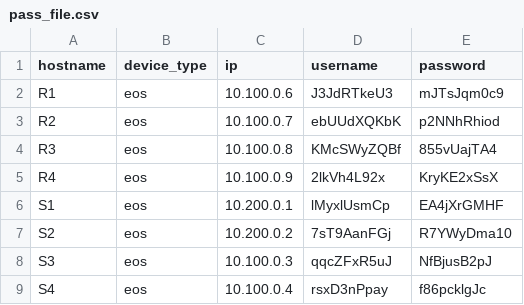
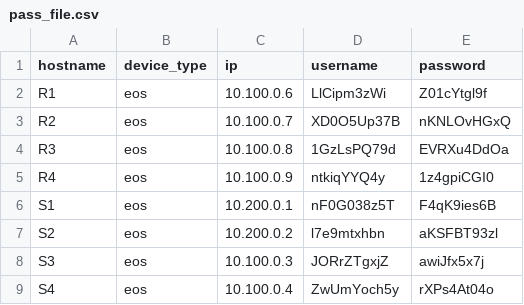
Before and after one commit to Logan-Chayet/CSCI5840_Advanced_Network_Automation, a CSV file: Lab4/pass_file.csv, drawn as a sheet.

```diff
--- a/Lab4/pass_file.csv
+++ b/Lab4/pass_file.csv
@@ -1,9 +1,9 @@
 hostname,device_type,ip,username,password
-R1,eos,10.100.0.6,J3JdRTkeU3,mJTsJqm0c9
-R2,eos,10.100.0.7,ebUUdXQKbK,p2NNhRhiod
-R3,eos,10.100.0.8,KMcSWyZQBf,855vUajTA4
-R4,eos,10.100.0.9,2lkVh4L92x,KryKE2xSsX
-S1,eos,10.200.0.1,lMyxlUsmCp,EA4jXrGMHF
-S2,eos,10.200.0.2,7sT9AanFGj,R7YWyDma10
-S3,eos,10.100.0.3,qqcZFxR5uJ,NfBjusB2pJ
-S4,eos,10.100.0.4,rsxD3nPpay,f86pcklgJc
+R1,eos,10.100.0.6,LlCipm3zWi,Z01cYtgl9f
+R2,eos,10.100.0.7,XD0O5Up37B,nKNLOvHGxQ
+R3,eos,10.100.0.8,1GzLsPQ79d,EVRXu4DdOa
+R4,eos,10.100.0.9,ntkiqYYQ4y,1z4gpiCGI0
+S1,eos,10.200.0.1,nF0G038z5T,F4qK9ies6B
+S2,eos,10.200.0.2,l7e9mtxhbn,aKSFBT93zl
+S3,eos,10.100.0.3,JORrZTgxjZ,awiJfx5x7j
+S4,eos,10.100.0.4,ZwUmYoch5y,rXPs4At04o
```
Also changed, not shown: 15 other files.
